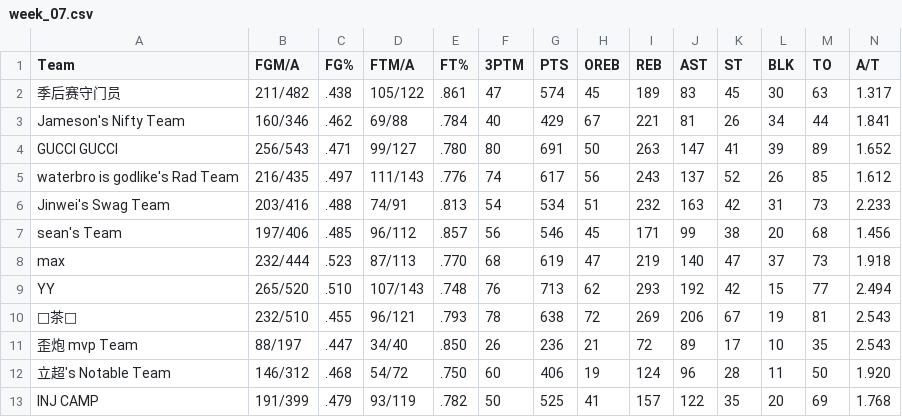
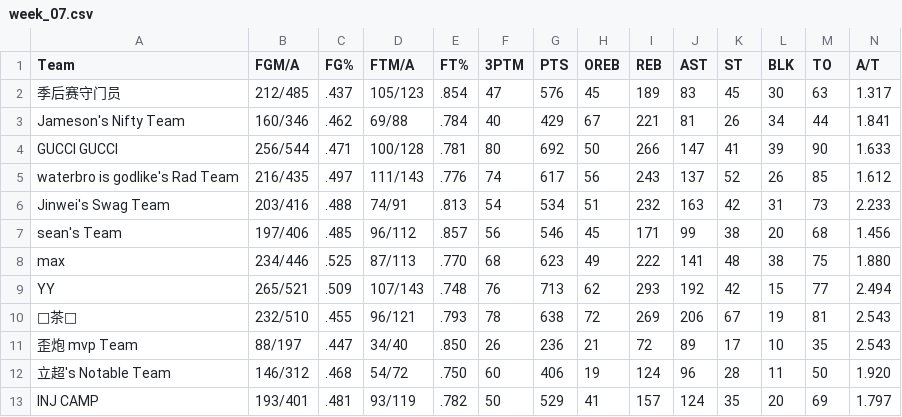
Before and after one commit to williamww19/fantasy, a CSV file: data/league_33203/weekly_stats/week_07.csv, drawn as a sheet; only a part is shown; the diff covers the shown part only; the diff names each change by its address in the sheet, - before the commit and + after, or states it on an @@ line.

```diff
--- a/data/league_33203/weekly_stats/week_07.csv
+++ b/data/league_33203/weekly_stats/week_07.csv
-B2 (FGM/A): 211/482
+B2 (FGM/A): 212/485
-C2 (FG%): .438
+C2 (FG%): .437
-D2 (FTM/A): 105/122
+D2 (FTM/A): 105/123
-E2 (FT%): .861
+E2 (FT%): .854
-G2 (PTS): 574
+G2 (PTS): 576
-B4 (FGM/A): 256/543
+B4 (FGM/A): 256/544
-D4 (FTM/A): 99/127
+D4 (FTM/A): 100/128
-E4 (FT%): .780
+E4 (FT%): .781
-G4 (PTS): 691
+G4 (PTS): 692
-I4 (REB): 263
+I4 (REB): 266
-M4 (TO): 89
+M4 (TO): 90
-N4 (A/T): 1.652
+N4 (A/T): 1.633
-B8 (FGM/A): 232/444
+B8 (FGM/A): 234/446
-C8 (FG%): .523
+C8 (FG%): .525
-G8 (PTS): 619
+G8 (PTS): 623
-H8 (OREB): 47
+H8 (OREB): 49
-I8 (REB): 219
+I8 (REB): 222
-J8 (AST): 140
+J8 (AST): 141
-K8 (ST): 47
+K8 (ST): 48
-L8 (BLK): 37
+L8 (BLK): 38
-M8 (TO): 73
+M8 (TO): 75
-N8 (A/T): 1.918
+N8 (A/T): 1.880
-B9 (FGM/A): 265/520
+B9 (FGM/A): 265/521
-C9 (FG%): .510
+C9 (FG%): .509
-B13 (FGM/A): 191/399
+B13 (FGM/A): 193/401
-C13 (FG%): .479
+C13 (FG%): .481
-G13 (PTS): 525
+G13 (PTS): 529
-J13 (AST): 122
+J13 (AST): 124
-N13 (A/T): 1.768
+N13 (A/T): 1.797
```
Also changed, not shown: 13 edited cells elsewhere in this file, data/league_13648/weekly_stats/week_07.csv, data/league_13648/weekly_summary/week_07.csv, 3 other files.
